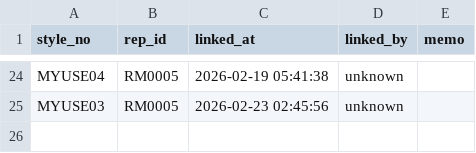
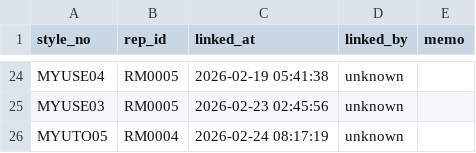
Before and after one commit to chanzii/kc-model-app, a CSV file: data/style_map.csv, drawn as a sheet; only a part is shown, gaps mark what is left out; the diff names each change by its address in the sheet, - before the commit and + after, or states it on an @@ line.

Commit message:
style_map link to RM0004

```diff
--- a/data/style_map.csv
+++ b/data/style_map.csv
+row 26: MYUTO05 | RM0004 | 2026-02-24 08:17:19 | unknown
```
